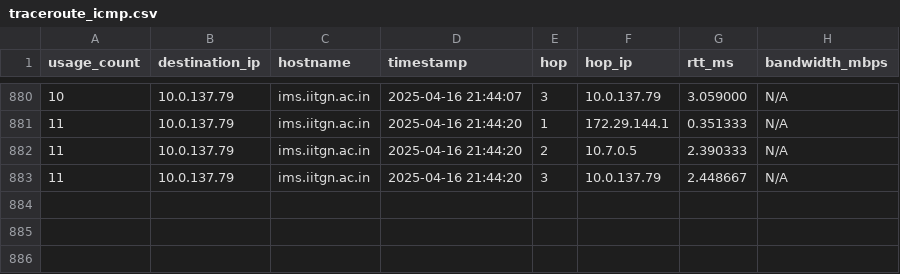
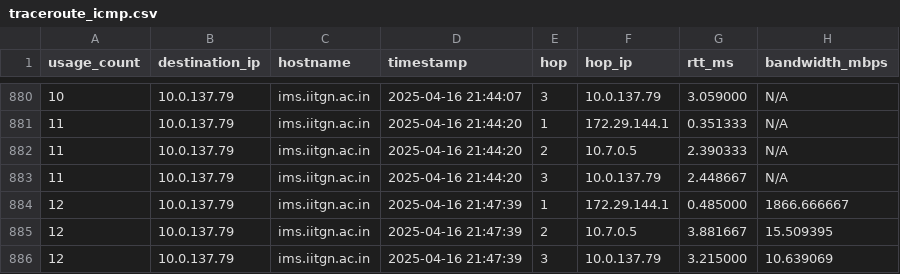
Before and after one commit to Anuramantri/Network-analyser, a CSV file: backend/traceroute_icmp.csv, drawn as a sheet; only a part is shown, gaps mark what is left out; the diff names each change by its address in the sheet, - before the commit and + after, or states it on an @@ line.

```diff
--- a/backend/traceroute_icmp.csv
+++ b/backend/traceroute_icmp.csv
+row 884: 12 | 10.0.137.79 | ims.iitgn.ac.in | 2025-04-16 21:47:39 | 1 | 172.29.144.1 | 0.485000 | 1866.666667
+row 885: 12 | 10.0.137.79 | ims.iitgn.ac.in | 2025-04-16 21:47:39 | 2 | 10.7.0.5 | 3.881667 | 15.509395
+row 886: 12 | 10.0.137.79 | ims.iitgn.ac.in | 2025-04-16 21:47:39 | 3 | 10.0.137.79 | 3.215000 | 10.639069
```
Also changed, not shown: 8 other files.
